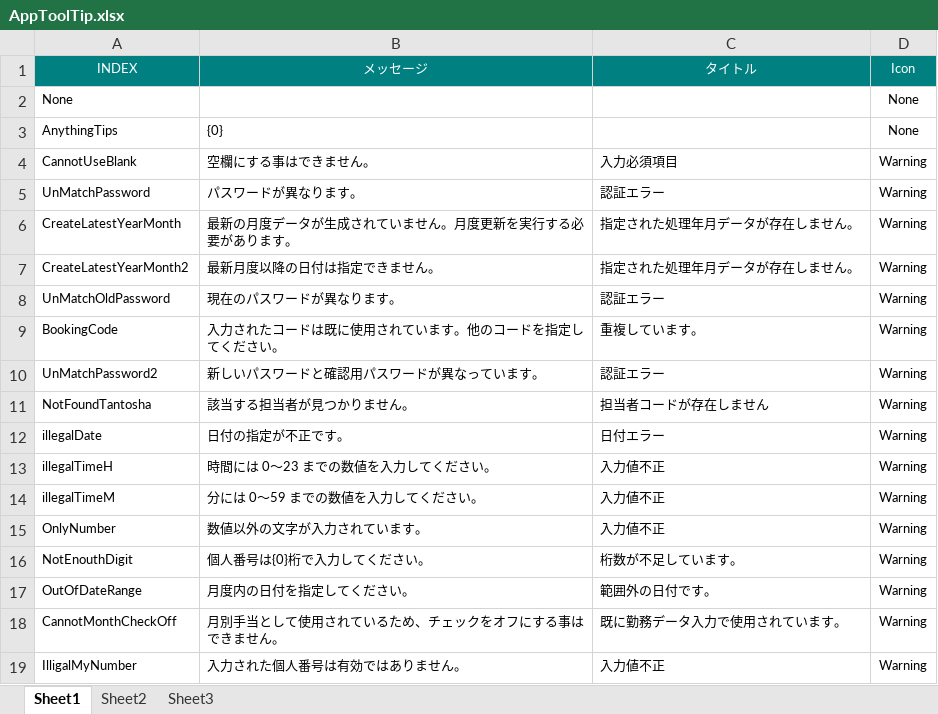
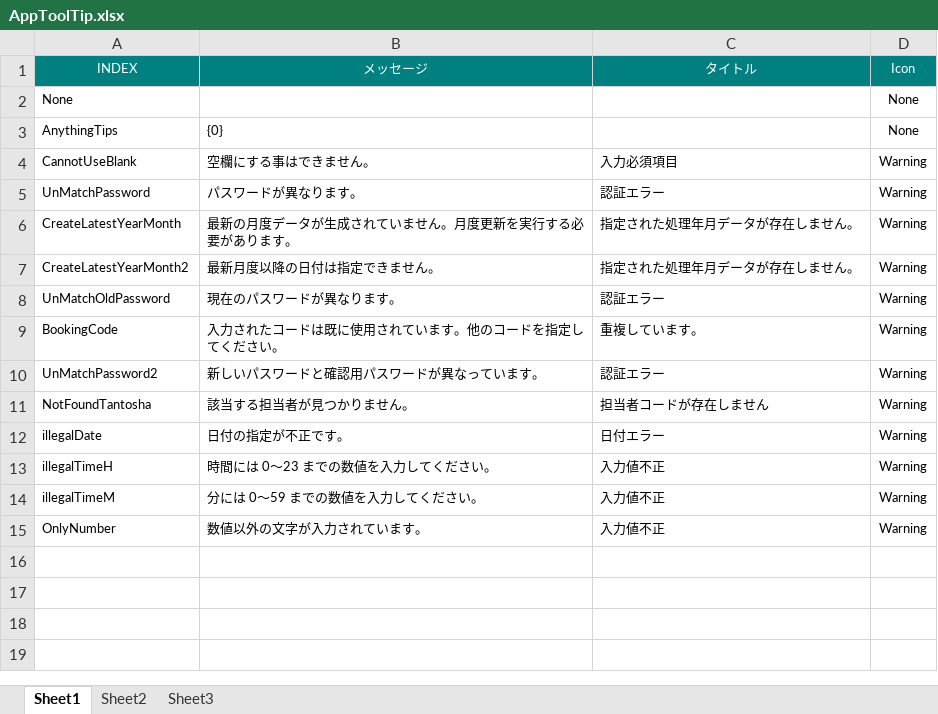
Before and after one commit to ymgsoft-tada/FMKaiin, an Excel workbook: _doc/AppToolTip.xlsx, sheet Sheet1, drawn as a sheet; values as stored, in another font and other column widths than the file's, no borders; the diff names each change by its address in the sheet, - before the commit and + after, or states it on an @@ line.

```diff
--- a/_doc/AppToolTip.xlsx (sheet Sheet1)
+++ b/_doc/AppToolTip.xlsx (sheet Sheet1)
-row 16: NotEnouthDigit | 個人番号は{0}桁で入力してください。 | 桁数が不足しています。 | Warning
-row 17: OutOfDateRange | 月度内の日付を指定してください。 | 範囲外の日付です。 | Warning
-row 18: CannotMonthCheckOff | 月別手当として使用されているため、チェックをオフにする事はできません。 | 既に勤務データ入力で使用されています。 | Warning
-row 19: IlligalMyNumber | 入力された個人番号は有効ではありません。 | 入力値不正 | Warning
```
Also changed, not shown: _doc/AppFuncKey.xlsx, _doc/AppMsgBox.xlsx, 39 other files.
